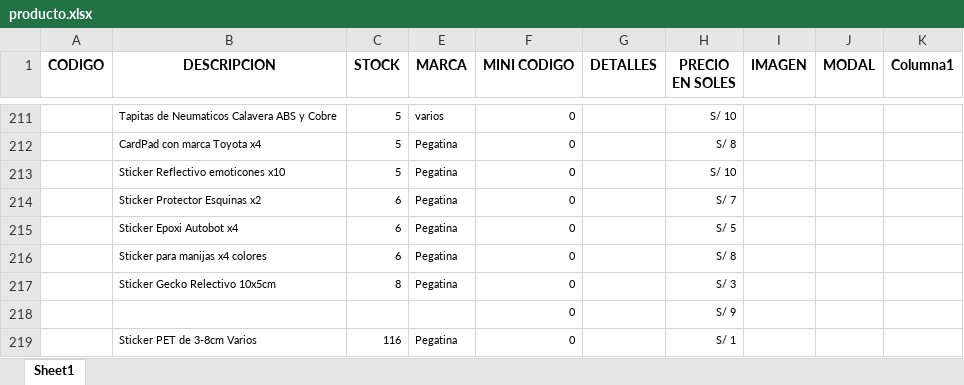
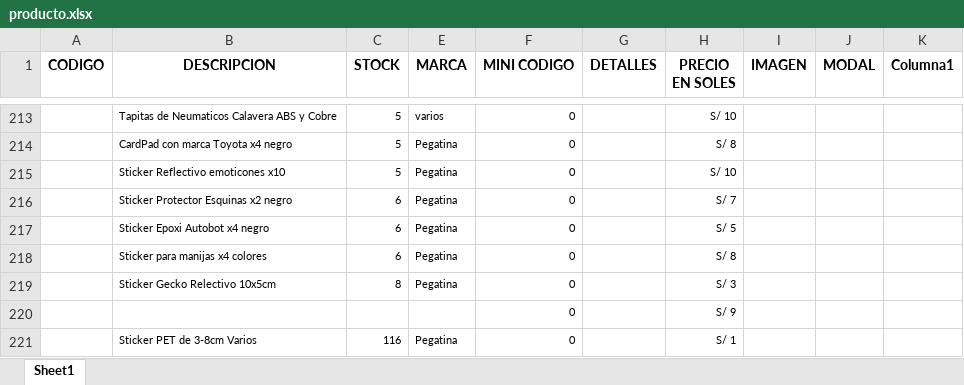
Before and after one commit to scperu/store, an Excel workbook: producto.xlsx, sheet Sheet1, drawn as a sheet; only a part is shown, gaps mark what is left out; values as stored, in another font and other column widths than the file's, no borders; table styles not drawn; addresses are those after the commit; the diff covers the shown part only; the diff names each change by its address in the sheet, - before the commit and + after, or states it on an @@ line.

```diff
--- a/producto.xlsx (sheet Sheet1)
+++ b/producto.xlsx (sheet Sheet1)
-B214 (DESCRIPCION): CardPad con marca Toyota x4
+B214 (DESCRIPCION): CardPad con marca Toyota x4 negro
-B216 (DESCRIPCION): Sticker Protector Esquinas x2
+B216 (DESCRIPCION): Sticker Protector Esquinas x2 negro
-B217 (DESCRIPCION): Sticker Epoxi Autobot x4
+B217 (DESCRIPCION): Sticker Epoxi Autobot x4 negro
```
Also changed, not shown: 3 added rows, 1 removed row and 36 edited cells elsewhere in this sheet.
